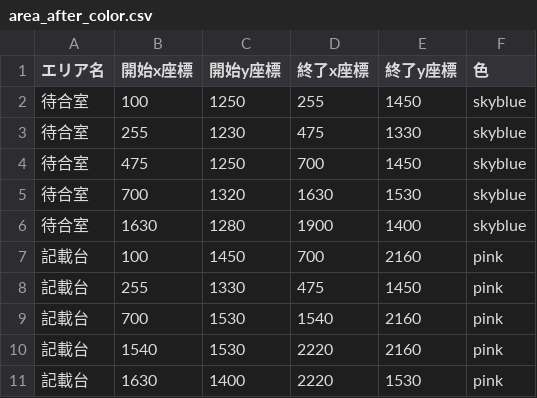
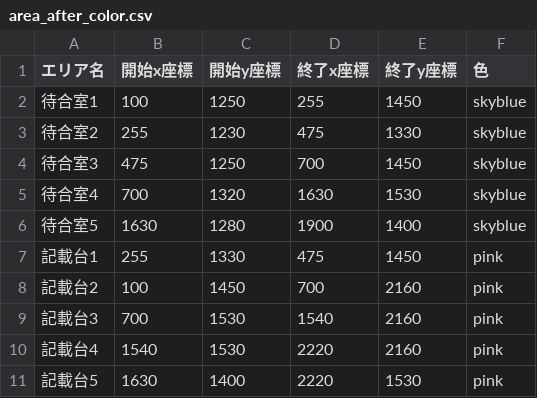
Before and after one commit to fye813/PaddleDetection, a CSV file: integrate_id/area_after_color.csv, drawn as a sheet.

```diff
--- a/integrate_id/area_after_color.csv
+++ b/integrate_id/area_after_color.csv
@@ -1,11 +1,11 @@
 エリア名,開始x座標,開始y座標,終了x座標,終了y座標,色
-待合室,100,1250,255,1450,skyblue
-待合室,255,1230,475,1330,skyblue
-待合室,475,1250,700,1450,skyblue
-待合室,700,1320,1630,1530,skyblue
-待合室,1630,1280,1900,1400,skyblue
-記載台,100,1450,700,2160,pink
-記載台,255,1330,475,1450,pink
-記載台,700,1530,1540,2160,pink
-記載台,1540,1530,2220,2160,pink
-記載台,1630,1400,2220,1530,pink
+待合室1,100,1250,255,1450,skyblue
+待合室2,255,1230,475,1330,skyblue
+待合室3,475,1250,700,1450,skyblue
+待合室4,700,1320,1630,1530,skyblue
+待合室5,1630,1280,1900,1400,skyblue
+記載台1,255,1330,475,1450,pink
+記載台2,100,1450,700,2160,pink
+記載台3,700,1530,1540,2160,pink
+記載台4,1540,1530,2220,2160,pink
+記載台5,1630,1400,2220,1530,pink
```
Also changed, not shown: integrate_id/area_after.csv, integrate_id/area_before.csv, 2 other files.
